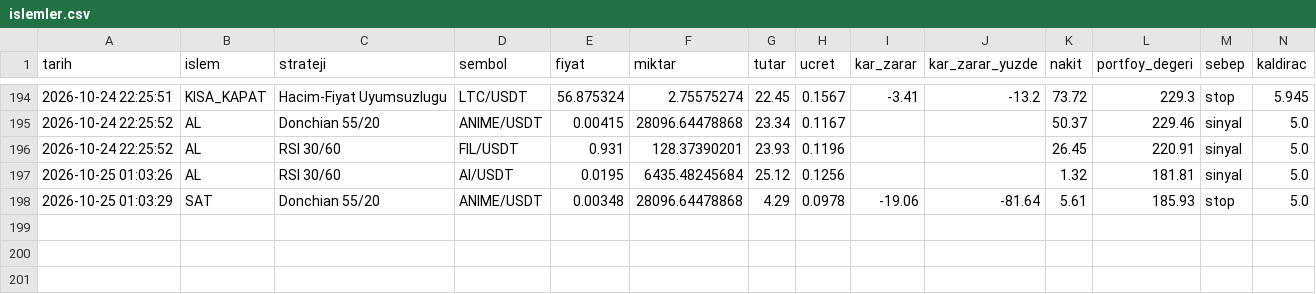
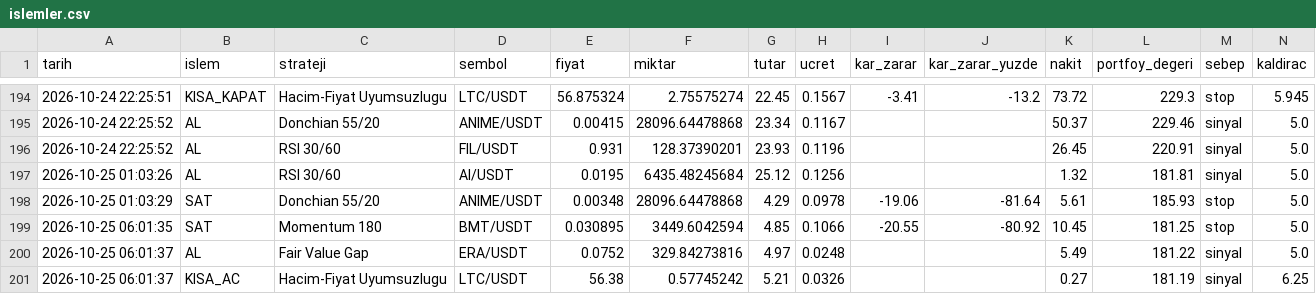
Before and after one commit to KaanBozogluIS/trade-ajani, a CSV file: kaan_trade_panel/cikti/sanal_trader/islemler.csv, drawn as a sheet; only a part is shown, gaps mark what is left out; the diff names each change by its address in the sheet, - before the commit and + after, or states it on an @@ line.

```diff
--- a/kaan_trade_panel/cikti/sanal_trader/islemler.csv
+++ b/kaan_trade_panel/cikti/sanal_trader/islemler.csv
+row 199: 2026-10-25 06:01:35 | SAT | Momentum 180 | BMT/USDT | 0.030895 | 3449.6042594 | 4.85 | 0.1066 | -20.55 | -80.92 | 10.45 | 181.25 | stop | 5.0
+row 200: 2026-10-25 06:01:37 | AL | Fair Value Gap | ERA/USDT | 0.0752 | 329.84273816 | 4.97 | 0.0248 |  |  | 5.49 | 181.22 | sinyal | 5.0
+row 201: 2026-10-25 06:01:37 | KISA_AC | Hacim-Fiyat Uyumsuzlugu | LTC/USDT | 56.38 | 0.57745242 | 5.21 | 0.0326 |  |  | 0.27 | 181.19 | sinyal | 6.25
```
Also changed, not shown: 5 other files.
